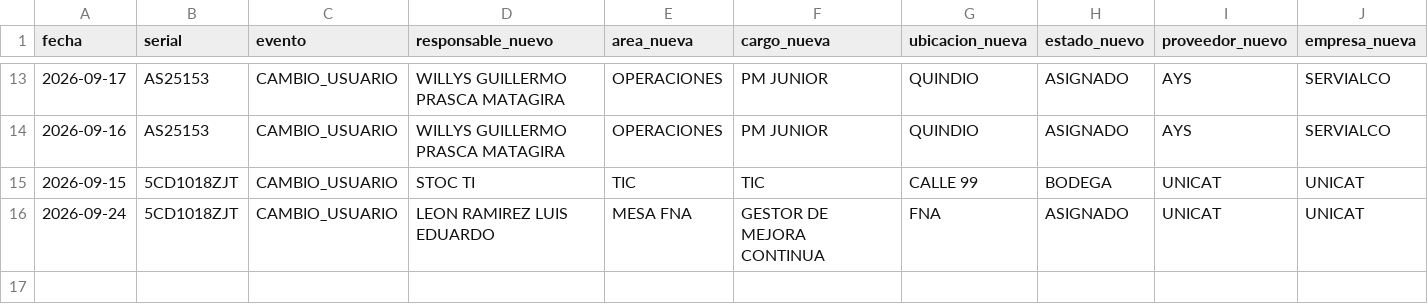
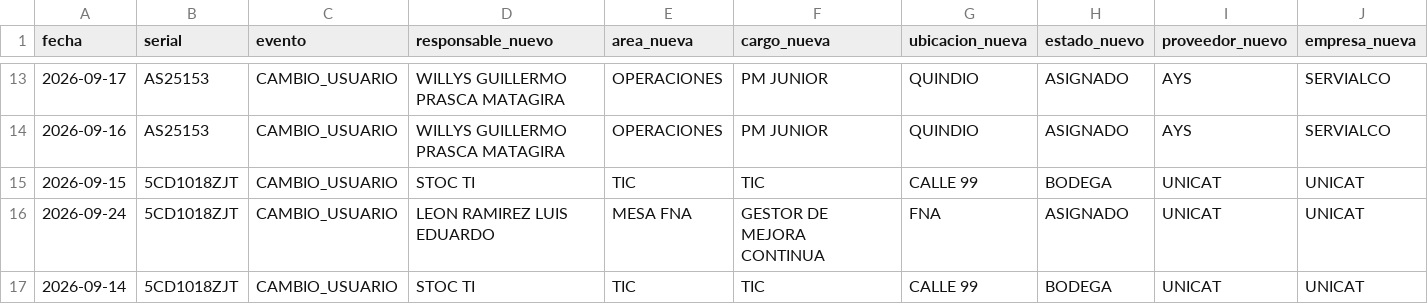
Before and after one commit to soporteti-beep/Inventario-Servialco, a CSV file: bitacora.csv, drawn as a sheet; only a part is shown, gaps mark what is left out; rows hold the shown columns only; the diff names each change by its address in the sheet, - before the commit and + after, or states it on an @@ line.

Commit message:
🚀 Evento UNICAT: 5CD1018ZJT

```diff
--- a/bitacora.csv
+++ b/bitacora.csv
+row 17: 2026-09-14 | 5CD1018ZJT | CAMBIO_USUARIO | STOC TI | TIC | TIC | CALLE 99 | BODEGA | UNICAT | UNICAT
```
